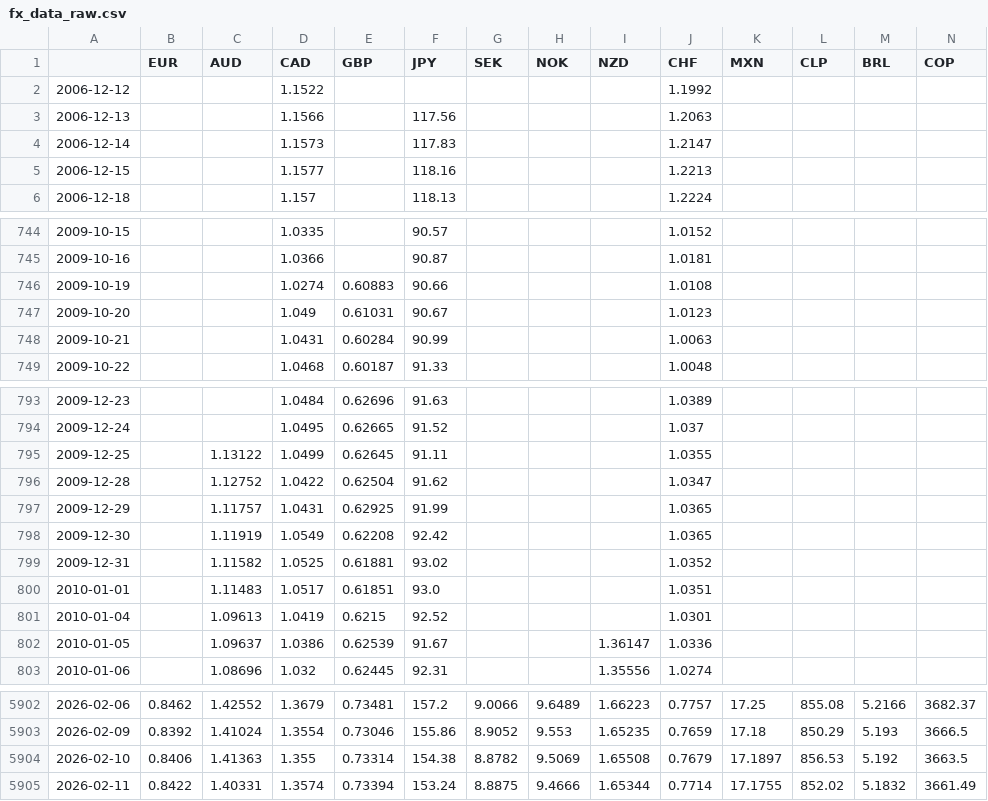
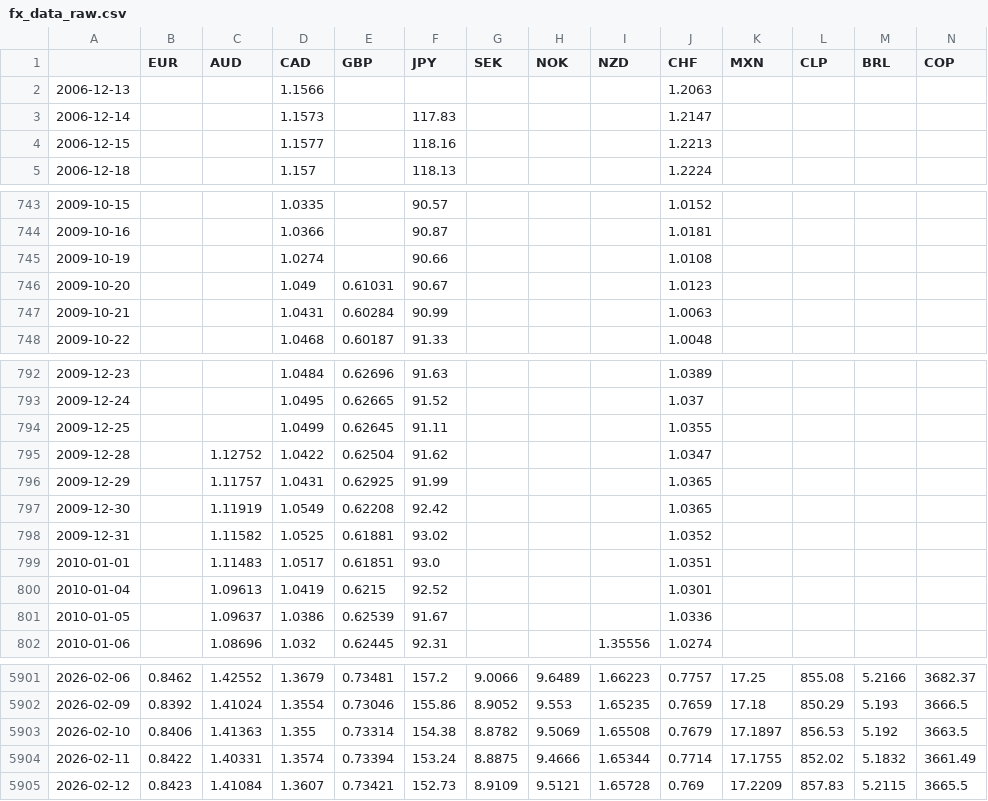
Before and after one commit to DataVizHonduran/EMFX_risk_diffusion, a CSV file: fx_data_raw.csv, drawn as a sheet; only a part is shown, gaps mark what is left out; removed rows and columns are numbered as before the commit, all else as after; rows hold the shown columns only; the diff names each change by its address in the sheet, - before the commit and + after, or states it on an @@ line.

```diff
--- a/fx_data_raw.csv
+++ b/fx_data_raw.csv
-row 2: 2006-12-12 |  |  | 1.1522 |  |  |  |  |  | 1.1992
-F2 (JPY): 117.56
+F2 (JPY): (empty)
-E745 (GBP): 0.60883
+E745 (GBP): (empty)
-C794 (AUD): 1.13122
+C794 (AUD): (empty)
-I801 (NZD): 1.36147
+I801 (NZD): (empty)
+row 5905: 2026-02-12 | 0.8423 | 1.41084 | 1.3607 | 0.73421 | 152.73 | 8.9109 | 9.5121 | 1.65728 | 0.769 | 17.2209 | 857.83 | 5.2115 | 3665.5
```
Also changed, not shown: 2 other files.
